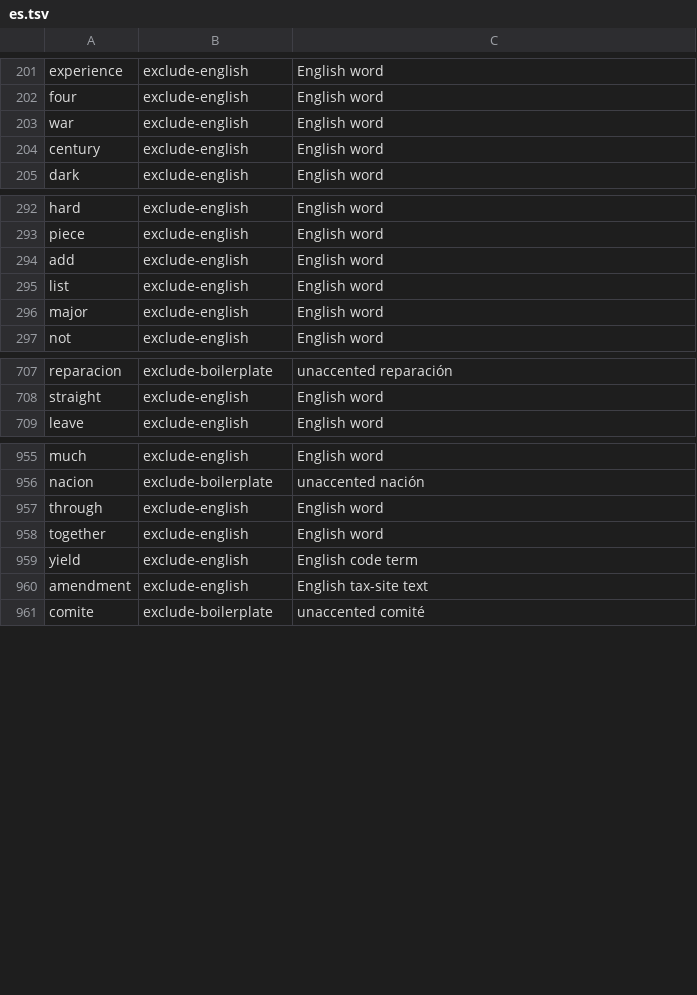
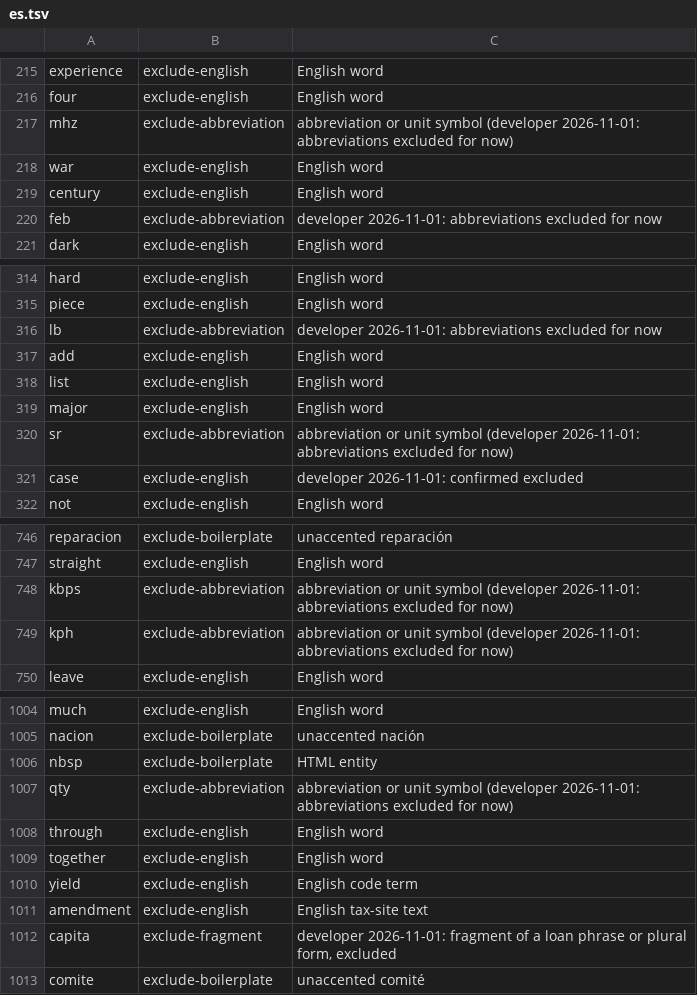
Before and after one commit to comprehension-compass/frequer, a TSV file: corpora/exclude/es.tsv, drawn as a sheet; only a part is shown, gaps mark what is left out; the diff covers the shown part only.

```diff
--- a/corpora/exclude/es.tsv
+++ b/corpora/exclude/es.tsv
@@ -202,4 +216,6 @@ experience	exclude-english	English word
 four	exclude-english	English word
+mhz	exclude-abbreviation	abbreviation or unit symbol (developer 2026-11-01: abbreviations excluded for now)
 war	exclude-english	English word
 century	exclude-english	English word
+feb	exclude-abbreviation	developer 2026-11-01: abbreviations excluded for now
 dark	exclude-english	English word
@@ -293,2 +315,3 @@ hard	exclude-english	English word
 piece	exclude-english	English word
+lb	exclude-abbreviation	developer 2026-11-01: abbreviations excluded for now
 add	exclude-english	English word
@@ -296,2 +319,4 @@ list	exclude-english	English word
 major	exclude-english	English word
+sr	exclude-abbreviation	abbreviation or unit symbol (developer 2026-11-01: abbreviations excluded for now)
+case	exclude-english	developer 2026-11-01: confirmed excluded
 not	exclude-english	English word
@@ -708,2 +747,4 @@ reparacion	exclude-boilerplate	unaccented reparación
 straight	exclude-english	English word
+kbps	exclude-abbreviation	abbreviation or unit symbol (developer 2026-11-01: abbreviations excluded for now)
+kph	exclude-abbreviation	abbreviation or unit symbol (developer 2026-11-01: abbreviations excluded for now)
 leave	exclude-english	English word
@@ -956,2 +1005,4 @@ much	exclude-english	English word
 nacion	exclude-boilerplate	unaccented nación
+nbsp	exclude-boilerplate	HTML entity
+qty	exclude-abbreviation	abbreviation or unit symbol (developer 2026-11-01: abbreviations excluded for now)
 through	exclude-english	English word
@@ -960,2 +1011,3 @@ yield	exclude-english	English code term
 amendment	exclude-english	English tax-site text
+capita	exclude-fragment	developer 2026-11-01: fragment of a loan phrase or plural form, excluded
 comite	exclude-boilerplate	unaccented comité
```
Also changed, not shown: 49 added rows and 27 edited cells elsewhere in this file, 9 other files.
